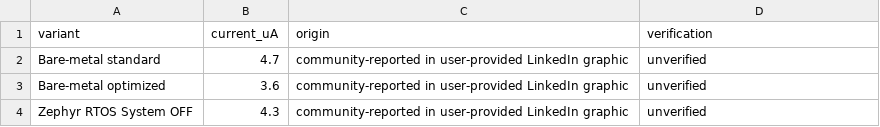
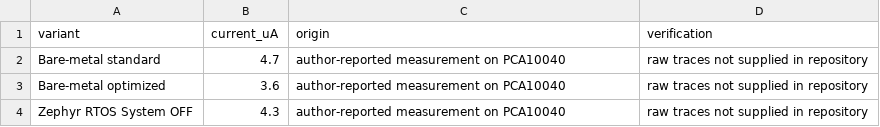
Before and after one commit to yassinehmimou1/low-power-nrf52-comparison, a CSV file: analysis/reference_values.csv, drawn as a sheet.

Commit message:
Migrate firmware target to nRF52832 PCA10040 and align reported measurements

```diff
--- a/analysis/reference_values.csv
+++ b/analysis/reference_values.csv
@@ -1,4 +1,4 @@
 variant,current_uA,origin,verification
-Bare-metal standard,4.7,community-reported in user-provided LinkedIn graphic,unverified
-Bare-metal optimized,3.6,community-reported in user-provided LinkedIn graphic,unverified
-Zephyr RTOS System OFF,4.3,community-reported in user-provided LinkedIn graphic,unverified
+Bare-metal standard,4.7,author-reported measurement on PCA10040,raw traces not supplied in repository
+Bare-metal optimized,3.6,author-reported measurement on PCA10040,raw traces not supplied in repository
+Zephyr RTOS System OFF,4.3,author-reported measurement on PCA10040,raw traces not supplied in repository
```
Also changed, not shown: 31 other files.
